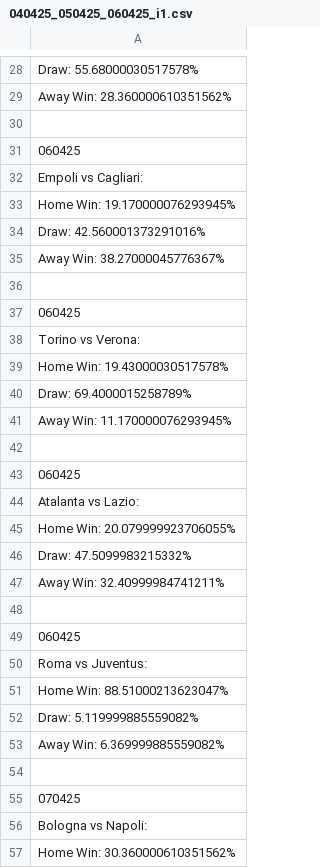
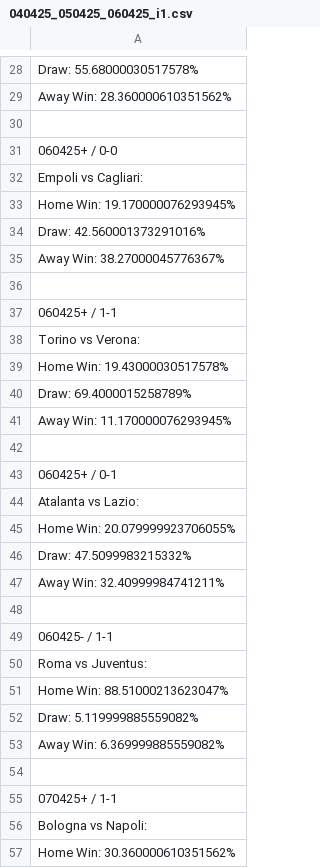
Before and after one commit to bishopston/ml_bet, a CSV file: i1/040425_050425_060425_i1.csv, drawn as a sheet; only a part is shown, gaps mark what is left out; the diff covers the shown part only.

```diff
--- a/i1/040425_050425_060425_i1.csv
+++ b/i1/040425_050425_060425_i1.csv
@@ -30,3 +30,3 @@ Away Win: 28.360000610351562%
 
-060425
+060425+ / 0-0
 Empoli vs Cagliari:
@@ -36,3 +36,3 @@ Away Win: 38.27000045776367%
 
-060425
+060425+ / 1-1
 Torino vs Verona:
@@ -42,3 +42,3 @@ Away Win: 11.170000076293945%
 
-060425
+060425+ / 0-1
 Atalanta vs Lazio:
@@ -48,3 +48,3 @@ Away Win: 32.40999984741211%
 
-060425
+060425- / 1-1
 Roma vs Juventus:
@@ -54,3 +54,3 @@ Away Win: 6.369999885559082%
 
-070425
+070425+ / 1-1
 Bologna vs Napoli:
```
Also changed, not shown: 5 edited cells elsewhere in this file, d1/040425_050425_060425_d1.csv, e0/010425_020425_e0.csv, 9 other files.
